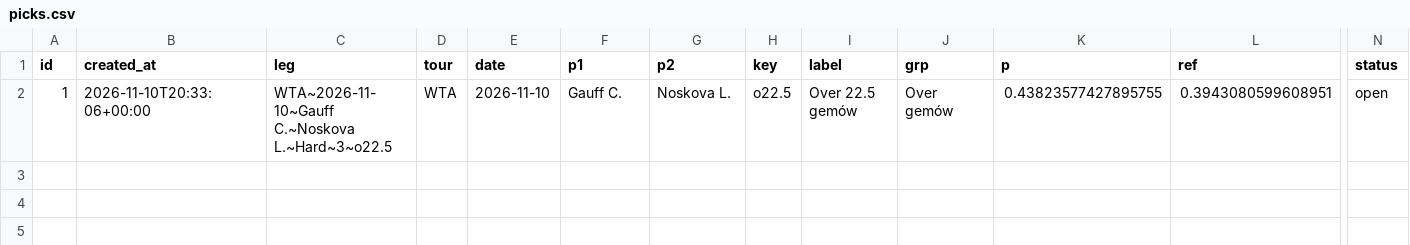
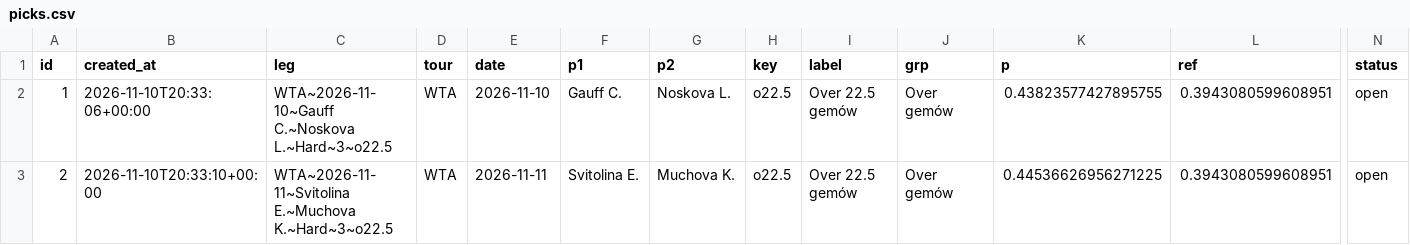
Before and after one commit to safe-n/flask-football-app, a CSV file: tennis/picks.csv, drawn as a sheet; only a part is shown, gaps mark what is left out; rows hold the shown columns only; the diff names each change by its address in the sheet, - before the commit and + after, or states it on an @@ line.

Commit message:
tennis picks: 2 typów

```diff
--- a/tennis/picks.csv
+++ b/tennis/picks.csv
+row 3: 2 | 2026-11-10T20:33:10+00:00 | WTA~2026-11-11~Svitolina E.~Muchova K.~Hard~3~o22.5 | WTA | 2026-11-11 | Svitolina E. | Muchova K. | o22.5 | Over 22.5 gemów | Over gemów | 0.44536626956271225 | 0.3943080599608951 | open
```
